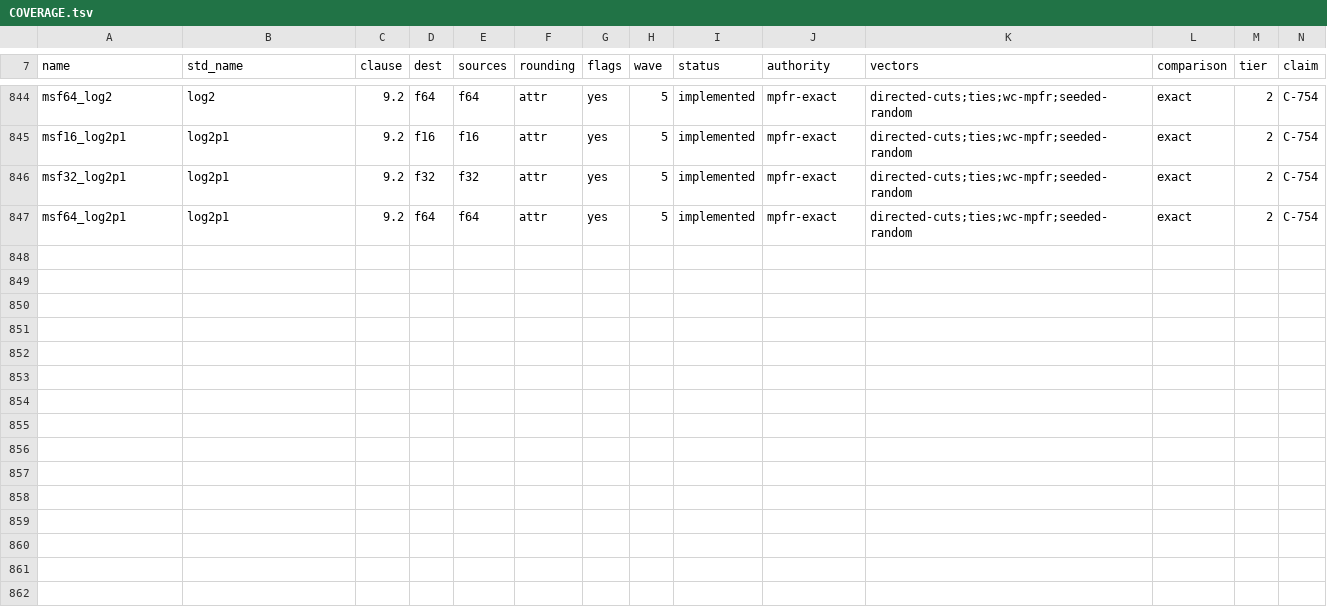
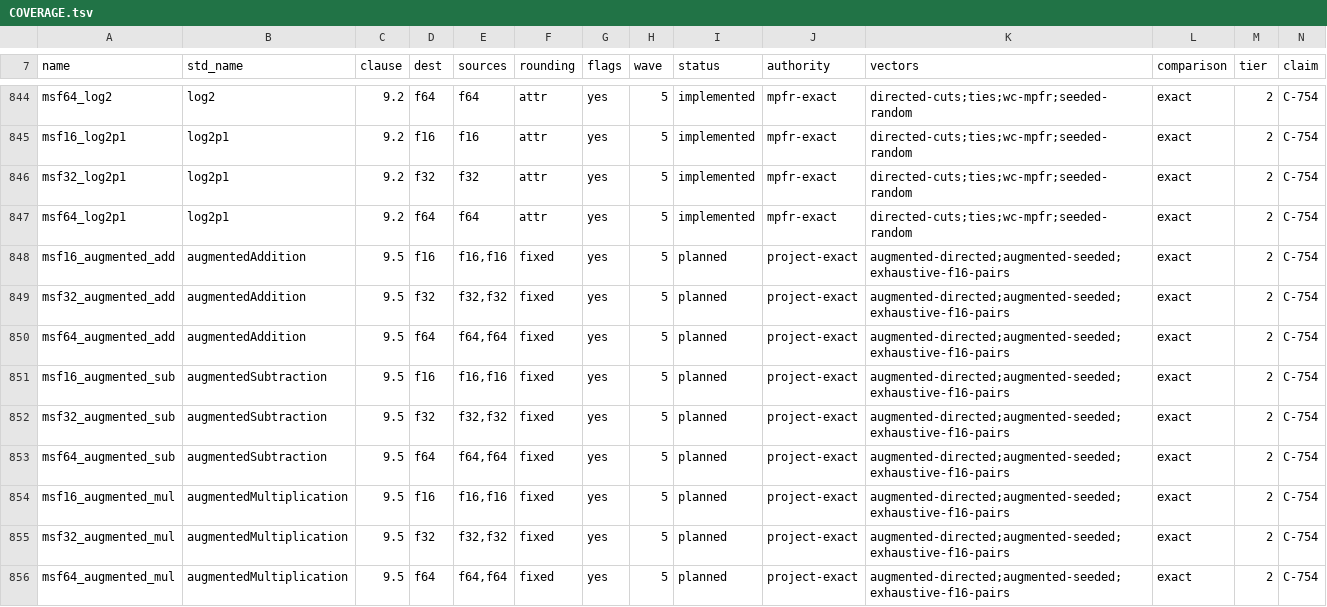
Before and after one commit to loganw234/muse-softfloat, a TSV file: docs/COVERAGE.tsv, drawn as a sheet; only a part is shown, gaps mark what is left out.

Commit message:
SF-2 Step 4 seam: aug_pair signature for Clause 9.5
Register augmented_add/sub/mul at binary16/32/64 (9 rows,
9.5, tier 2, C-754, project-exact, flags yes, rounding
fixed per pin P4; caller attribute forbidden). Tier 2 goes
to 66 registered / 57 implemented, 849 instantiations; the
augmented rows are planned in this commit.

Generator: aug_pair expands to struct-return pair
declarations; pair structs and the msf64_pair_t
hidden-pointer ABI note (16 B under the ARM AAPCS softfloat
convention; 4/8 B pairs return in registers) join the
header prelude, which also states that pair inexact tracks
pair exactness. rounding=fixed is validated and reserved
to aug_pair. Dispatch gains a pair_call field with
msf_pair_* two-result trampolines (single-result call
stays 0 for pair rows).

Runner: two-result lines (op - a b -> head tail flags
prov), both results exact-compared, two-result canonical
hash line. Board: harness replies R <head> <tail> <flags>
and folds the identical canonical line; host_replay
checks both pair results. run.sh names TIER2=66.

Gates this commit: regen twice byte-stable; smoke PASS
with the nine rows named planned. No kernel yet.

Co-Authored-By: Muse Code (muse-wonder-full-1.0) <noreply@meta.ai>

```diff
--- a/docs/COVERAGE.tsv
+++ b/docs/COVERAGE.tsv
@@ -847 +847,10 @@ msf32_log2p1	log2p1	9.2	f32	f32	attr	yes	5	implemented	mpfr-exact	directed-cuts;
 msf64_log2p1	log2p1	9.2	f64	f64	attr	yes	5	implemented	mpfr-exact	directed-cuts;ties;wc-mpfr;seeded-random	exact	2	C-754
+msf16_augmented_add	augmentedAddition	9.5	f16	f16,f16	fixed	yes	5	planned	project-exact	augmented-directed;augmented-seeded;exhaustive-f16-pairs	exact	2	C-754
+msf32_augmented_add	augmentedAddition	9.5	f32	f32,f32	fixed	yes	5	planned	project-exact	augmented-directed;augmented-seeded;exhaustive-f16-pairs	exact	2	C-754
+msf64_augmented_add	augmentedAddition	9.5	f64	f64,f64	fixed	yes	5	planned	project-exact	augmented-directed;augmented-seeded;exhaustive-f16-pairs	exact	2	C-754
+msf16_augmented_sub	augmentedSubtraction	9.5	f16	f16,f16	fixed	yes	5	planned	project-exact	augmented-directed;augmented-seeded;exhaustive-f16-pairs	exact	2	C-754
+msf32_augmented_sub	augmentedSubtraction	9.5	f32	f32,f32	fixed	yes	5	planned	project-exact	augmented-directed;augmented-seeded;exhaustive-f16-pairs	exact	2	C-754
+msf64_augmented_sub	augmentedSubtraction	9.5	f64	f64,f64	fixed	yes	5	planned	project-exact	augmented-directed;augmented-seeded;exhaustive-f16-pairs	exact	2	C-754
+msf16_augmented_mul	augmentedMultiplication	9.5	f16	f16,f16	fixed	yes	5	planned	project-exact	augmented-directed;augmented-seeded;exhaustive-f16-pairs	exact	2	C-754
+msf32_augmented_mul	augmentedMultiplication	9.5	f32	f32,f32	fixed	yes	5	planned	project-exact	augmented-directed;augmented-seeded;exhaustive-f16-pairs	exact	2	C-754
+msf64_augmented_mul	augmentedMultiplication	9.5	f64	f64,f64	fixed	yes	5	planned	project-exact	augmented-directed;augmented-seeded;exhaustive-f16-pairs	exact	2	C-754
```
Also changed, not shown: tables/operations.tsv, 8 other files.
